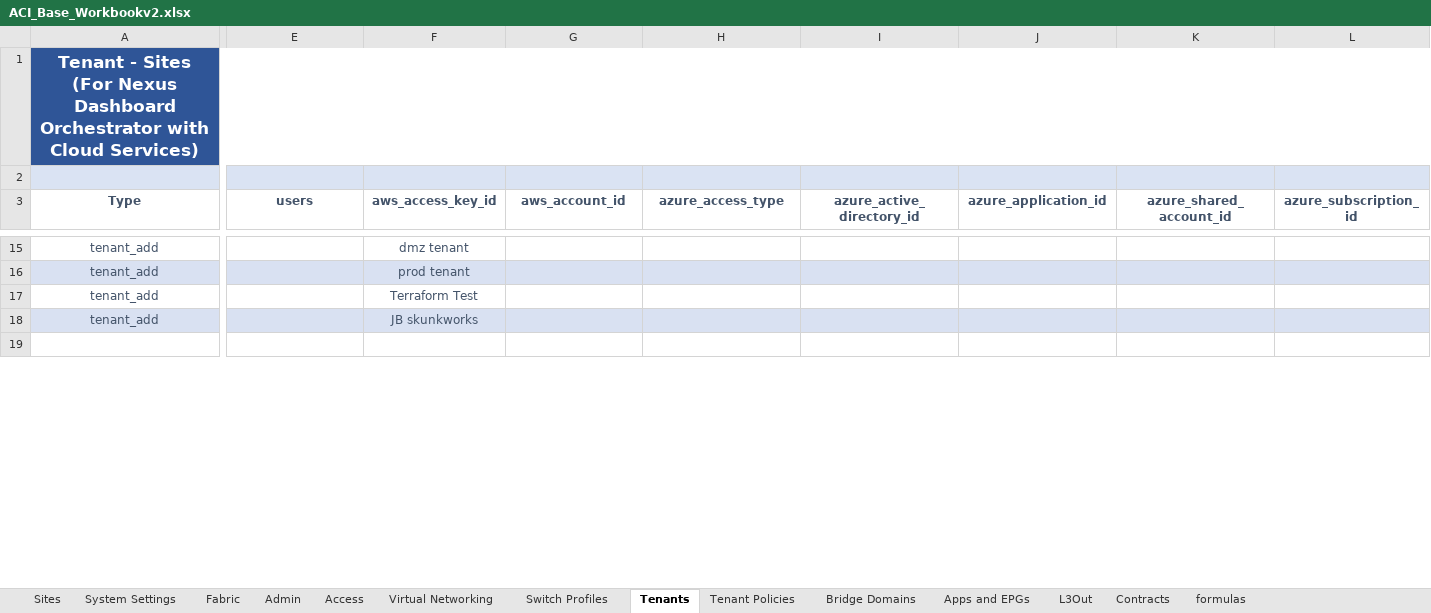
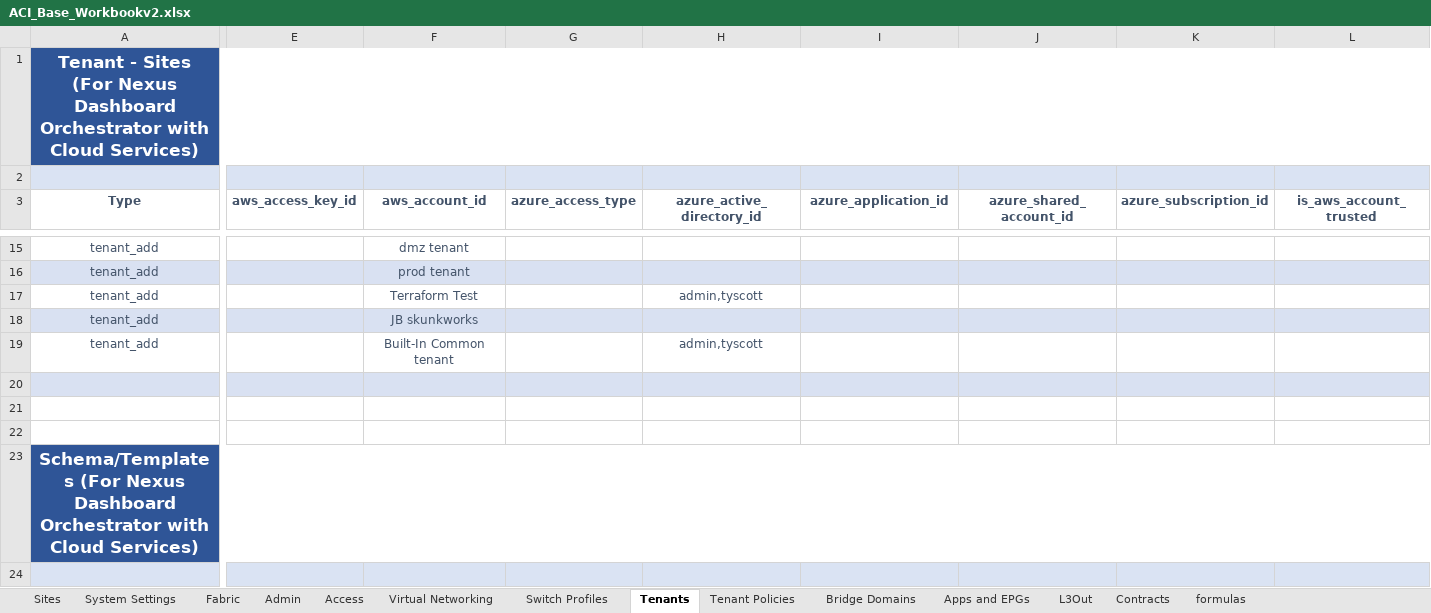
Before and after one commit to scotttyso/iac-easy-aci, an Excel workbook: ACI_Base_Workbookv2.xlsx, sheet Tenants, drawn as a sheet; only a part is shown, gaps mark what is left out; values as stored, in another font and other column widths than the file's, no borders; conditional formats not drawn; addresses are those after the commit; rows hold the shown columns only; the diff covers the shown part only; the diff names each change by its address in the sheet, - before the commit and + after, or states it on an @@ line.

```diff
--- a/ACI_Base_Workbookv2.xlsx (sheet Tenants)
+++ b/ACI_Base_Workbookv2.xlsx (sheet Tenants)
-E3: users
+E3: aws_access_key_id
-F3: aws_access_key_id
+F3: aws_account_id
-G3: aws_account_id
+G3: azure_access_type
-H3: azure_access_type
+H3: azure_active_directory_id
-I3: azure_active_directory_id
+I3: azure_application_id
-J3: azure_application_id
+J3: azure_shared_account_id
-K3: azure_shared_account_id
+K3: azure_subscription_id
-L3: azure_subscription_id
+L3: is_aws_account_trusted
-H17 (azure_active_directory_id): (empty)
+H17 (azure_active_directory_id): admin,tyscott
+row 19: tenant_add |  | Built-In Common tenant |  | admin,tyscott
-A20:L20 fill: none
+A20:L20 fill: #D9E1F2
+row 21: (empty)
+row 22: (empty)
+row 23: Schema/Templates (For Nexus Dashboard Orchestrator with Cloud Services)
+row 24: (empty)
```
Also changed, not shown: 6 added rows, 16 edited cells and cell formats elsewhere in this sheet, sheet Bridge Domains, sheet Apps and EPGs, 13 other files.
